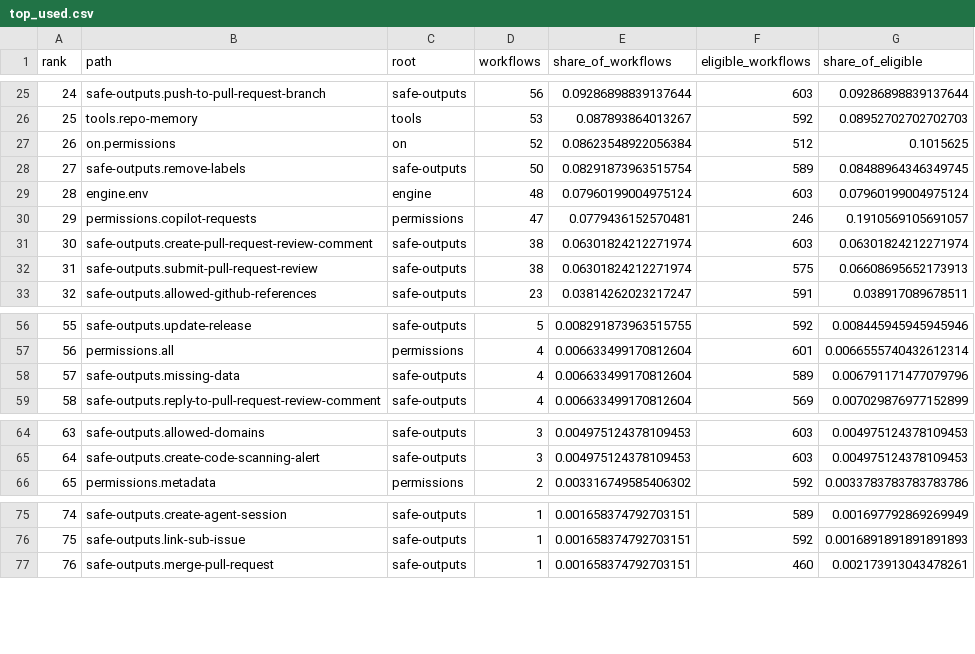
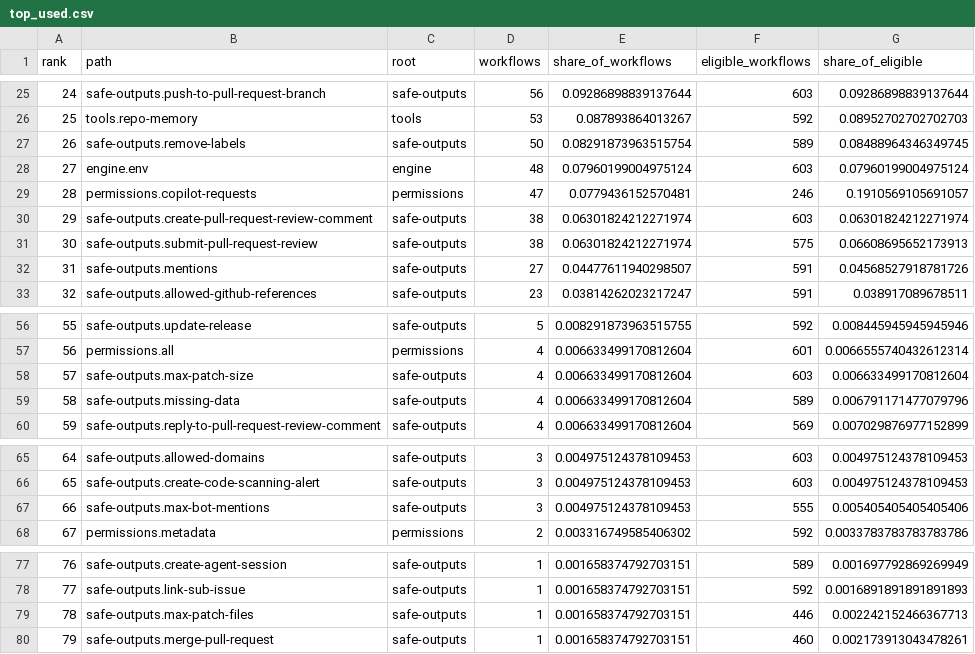
Before and after one commit to xhandlr/ghaw-security-adoption, a CSV file: results/19_rq1_security_field_usage/top_used.csv, drawn as a sheet; only a part is shown, gaps mark what is left out; removed rows and columns are numbered as before the commit, all else as after; the diff names each change by its address in the sheet, - before the commit and + after, or states it on an @@ line.

```diff
--- a/results/19_rq1_security_field_usage/top_used.csv
+++ b/results/19_rq1_security_field_usage/top_used.csv
-row 27: 26 | on.permissions | on | 52 | 0.08623548922056384 | 512 | 0.1015625
@@ column A (rank) renumbered from row 27 down @@
+row 32: 31 | safe-outputs.mentions | safe-outputs | 27 | 0.04477611940298507 | 591 | 0.04568527918781726
+row 58: 57 | safe-outputs.max-patch-size | safe-outputs | 4 | 0.006633499170812604 | 603 | 0.006633499170812604
+row 67: 66 | safe-outputs.max-bot-mentions | safe-outputs | 3 | 0.004975124378109453 | 555 | 0.005405405405405406
+row 79: 78 | safe-outputs.max-patch-files | safe-outputs | 1 | 0.001658374792703151 | 446 | 0.002242152466367713
```
Also changed, not shown: results/19_rq1_security_field_usage/by_root.csv, results/19_rq1_security_field_usage/presence.csv, 2 other files.
